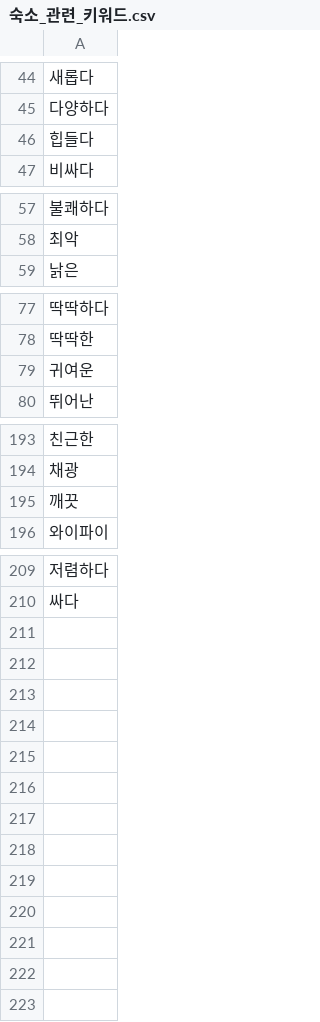
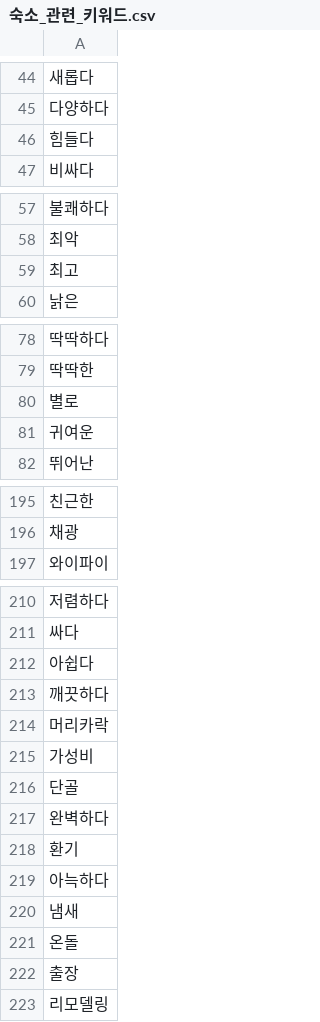
Before and after one commit to Smart-Stay-Jeonju-Project/Smart-Stay-Jeonju-Project, a CSV file: PROJECT/analysis/model/교정모델/숙소_관련_키워드.csv, drawn as a sheet; only a part is shown, gaps mark what is left out.

```diff
--- a/PROJECT/analysis/model/교정모델/숙소_관련_키워드.csv
+++ b/PROJECT/analysis/model/교정모델/숙소_관련_키워드.csv
@@ -45,3 +45,3 @@
 다양하다
-힙들다
+힘들다
 비싸다
@@ -58,2 +58,3 @@
 최악
+최고
 낡은
@@ -78,2 +79,3 @@
 딱딱한
+별로
 귀여운
@@ -194,3 +196,2 @@
 채광
-깨끗
 와이파이
@@ -210 +211,13 @@
 싸다
+아쉽다
+깨끗하다
+머리카락
+가성비
+단골
+완벽하다
+환기
+아늑하다
+냄새
+온돌
+출장
+리모델링
```
Also changed, not shown: 10 other files.
